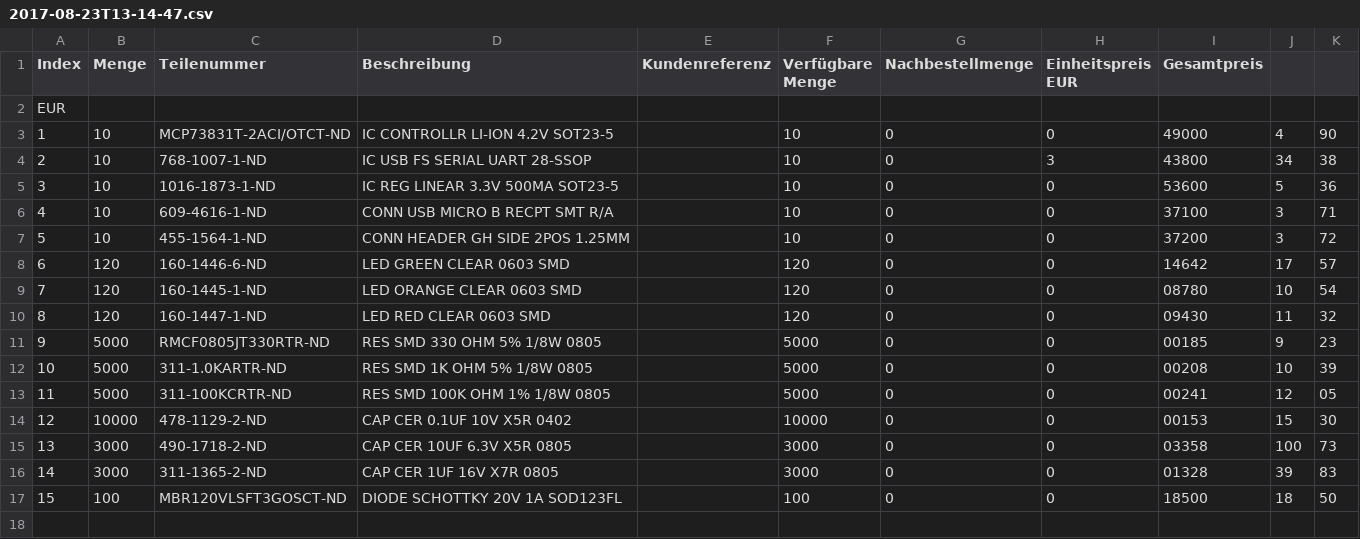
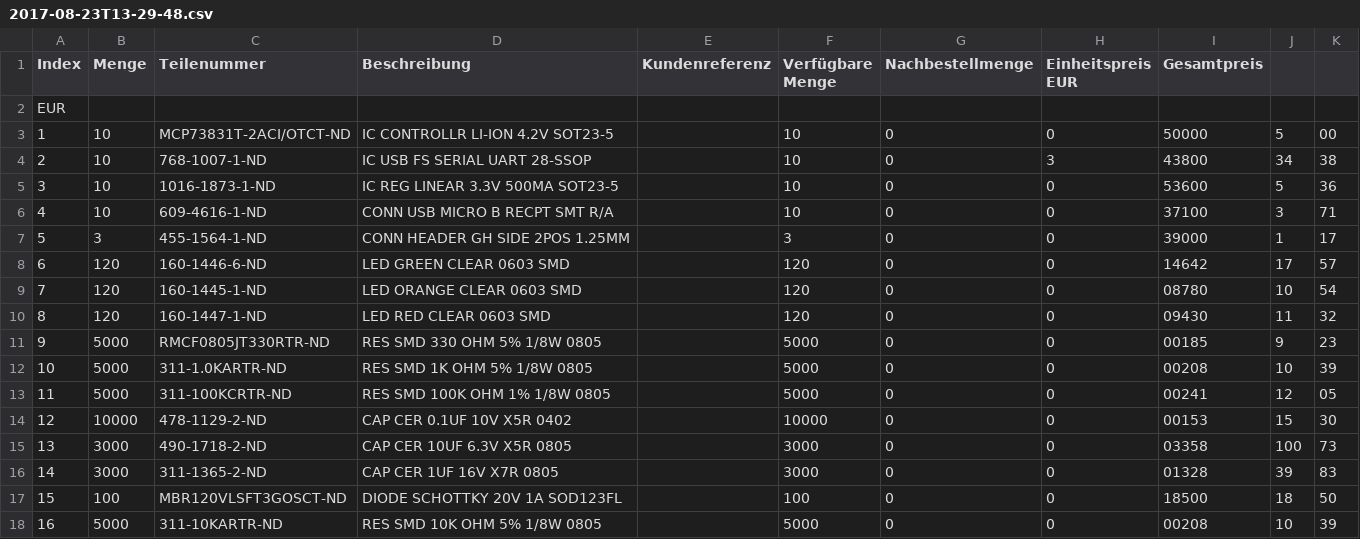
Before and after one commit to temporaerhaus/ttn-ulm-pcb, a CSV file: Ulm PCB v2/Bestellung/2017-08-23T13-29-48.csv (was Ulm PCB v2/Bestellung/2017-08-23T13-14-47.csv), drawn as a sheet.

Commit message:
Last time: updated Orderlist

```diff
--- a/Ulm PCB v2/Bestellung/2017-08-23T13-14-47.csv
+++ b/Ulm PCB v2/Bestellung/2017-08-23T13-29-48.csv
@@ -2,3 +2,3 @@
  EUR,
-1,10,MCP73831T-2ACI/OTCT-ND,IC CONTROLLR LI-ION 4.2V SOT23-5,,10,0,0,49000,4,90,
+1,10,MCP73831T-2ACI/OTCT-ND,IC CONTROLLR LI-ION 4.2V SOT23-5,,10,0,0,50000,5,00,
 2,10,768-1007-1-ND,IC USB FS SERIAL UART 28-SSOP,,10,0,3,43800,34,38,
@@ -6,3 +6,3 @@
 4,10,609-4616-1-ND,CONN USB MICRO B RECPT SMT R/A,,10,0,0,37100,3,71,
-5,10,455-1564-1-ND,CONN HEADER GH SIDE 2POS 1.25MM,,10,0,0,37200,3,72,
+5,3,455-1564-1-ND,CONN HEADER GH SIDE 2POS 1.25MM,,3,0,0,39000,1,17,
 6,120,160-1446-6-ND,LED GREEN CLEAR 0603 SMD,,120,0,0,14642,17,57,
@@ -17 +17,2 @@
 15,100,MBR120VLSFT3GOSCT-ND,DIODE SCHOTTKY 20V 1A SOD123FL,,100,0,0,18500,18,50,
+16,5000,311-10KARTR-ND,RES SMD 10K OHM 5% 1/8W 0805,,5000,0,0,00208,10,39,
```
